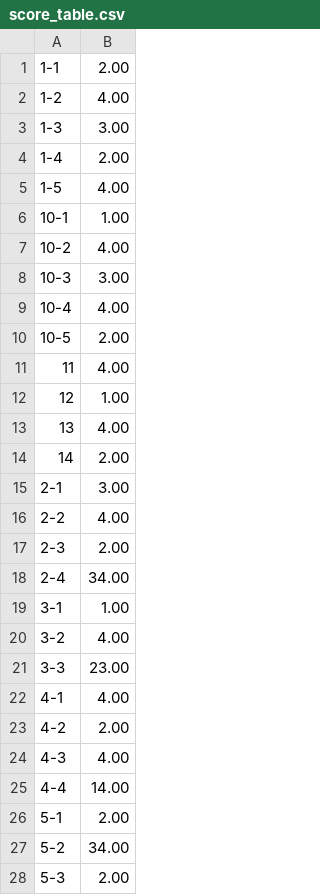
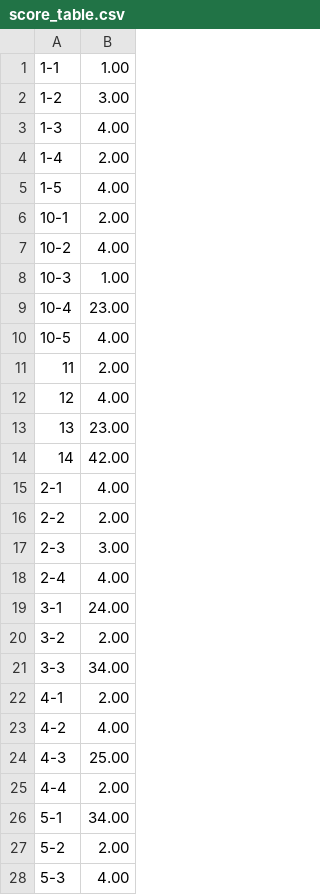
Before and after one commit to KimHyungkeun/3rd_grade, a CSV file: ssu_score/ANS_DIR/score_table.csv, drawn as a sheet; only a part is shown; the diff covers the shown part only.

```diff
--- a/ssu_score/ANS_DIR/score_table.csv
+++ b/ssu_score/ANS_DIR/score_table.csv
@@ -1,28 +1,28 @@
-1-1,2.00
-1-2,4.00
-1-3,3.00
+1-1,1.00
+1-2,3.00
+1-3,4.00
 1-4,2.00
 1-5,4.00
-10-1,1.00
+10-1,2.00
 10-2,4.00
-10-3,3.00
-10-4,4.00
-10-5,2.00
-11,4.00
-12,1.00
-13,4.00
-14,2.00
-2-1,3.00
-2-2,4.00
-2-3,2.00
-2-4,34.00
-3-1,1.00
-3-2,4.00
-3-3,23.00
-4-1,4.00
-4-2,2.00
-4-3,4.00
-4-4,14.00
-5-1,2.00
-5-2,34.00
-5-3,2.00
+10-3,1.00
+10-4,23.00
+10-5,4.00
+11,2.00
+12,4.00
+13,23.00
+14,42.00
+2-1,4.00
+2-2,2.00
+2-3,3.00
+2-4,4.00
+3-1,24.00
+3-2,2.00
+3-3,34.00
+4-1,2.00
+4-2,4.00
+4-3,25.00
+4-4,2.00
+5-1,34.00
+5-2,2.00
+5-3,4.00
```
Also changed, not shown: 19 edited cells elsewhere in this file, 5 other files.
